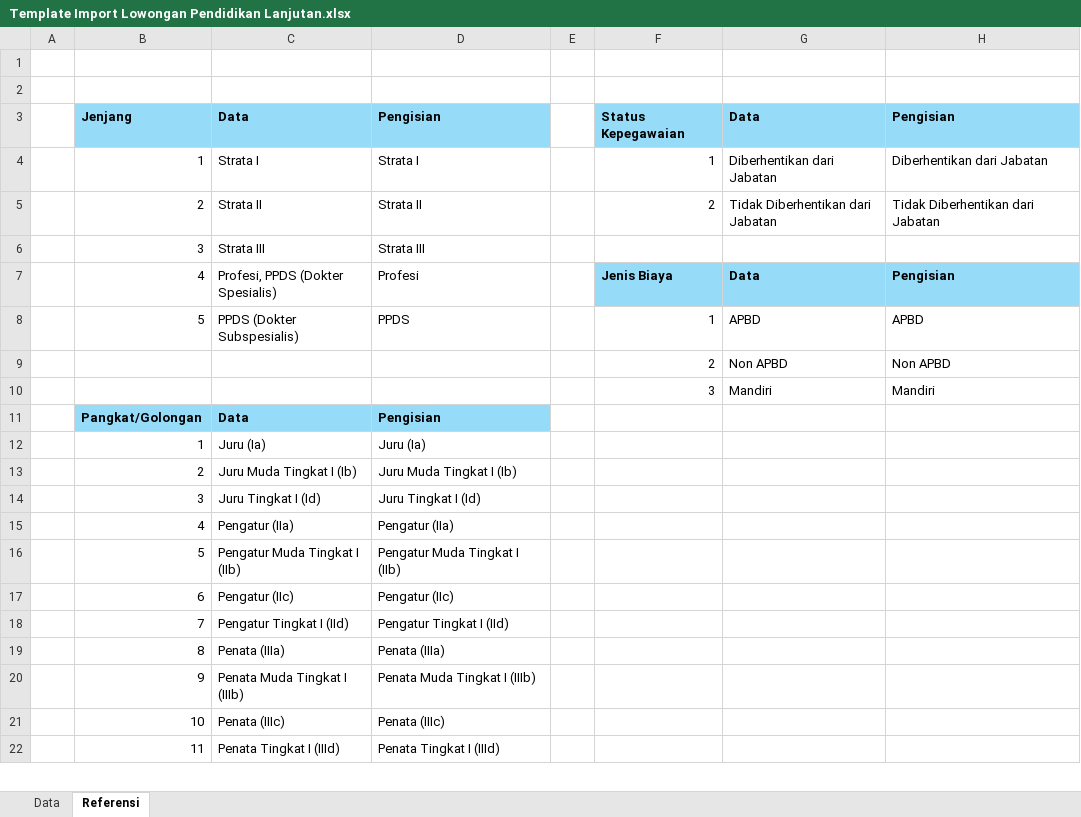
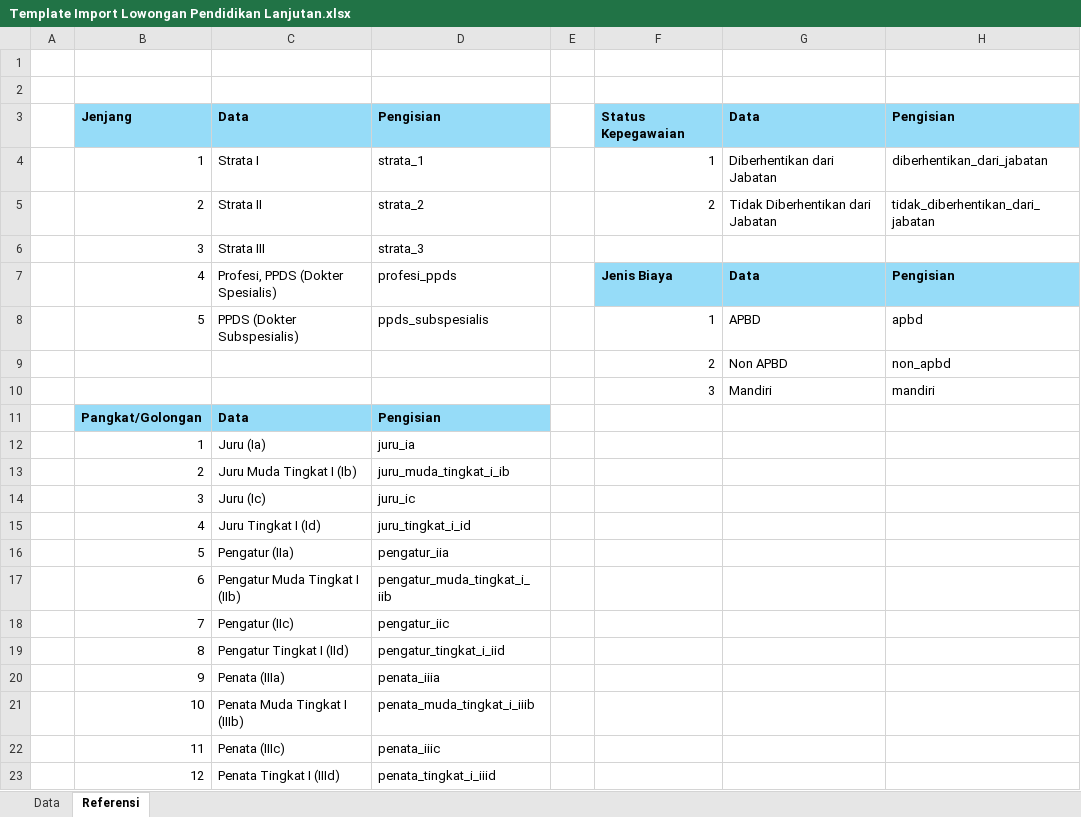
Before and after one commit to pepypeppep/blc, an Excel workbook: public/template/Template Import Lowongan Pendidikan Lanjutan.xlsx, sheet Referensi, drawn as a sheet; only a part is shown; values as stored, in another font and other column widths than the file's, no borders; addresses are those after the commit; the diff covers the shown part only; the diff names each change by its address in the sheet, - before the commit and + after, or states it on an @@ line.

Commit message:
fix issue 105 - import pendidikanLanjutan

```diff
--- a/public/template/Template Import Lowongan Pendidikan Lanjutan.xlsx (sheet Referensi)
+++ b/public/template/Template Import Lowongan Pendidikan Lanjutan.xlsx (sheet Referensi)
-D4: Strata I
+D4: strata_1
-H4: Diberhentikan dari Jabatan
+H4: diberhentikan_dari_jabatan
-D5: Strata II
+D5: strata_2
-H5: Tidak Diberhentikan dari Jabatan
+H5: tidak_diberhentikan_dari_jabatan
-D6: Strata III
+D6: strata_3
-D7: Profesi
+D7: profesi_ppds
-D8: PPDS
+D8: ppds_subspesialis
-H8: APBD
+H8: apbd
-H9: Non APBD
+H9: non_apbd
-H10: Mandiri
+H10: mandiri
-D12: Juru (Ia)
+D12: juru_ia
-D13: Juru Muda Tingkat I (Ib)
+D13: juru_muda_tingkat_i_ib
+row 14:  | 3 | Juru (Ic) | juru_ic
-B15: 3
+B15: 4
-D15: Juru Tingkat I (Id)
+D15: juru_tingkat_i_id
-B16: 4
+B16: 5
-D16: Pengatur (IIa)
+D16: pengatur_iia
-B17: 5
+B17: 6
-D17: Pengatur Muda Tingkat I (IIb)
+D17: pengatur_muda_tingkat_i_iib
-B18: 6
+B18: 7
-D18: Pengatur (IIc)
+D18: pengatur_iic
-B19: 7
+B19: 8
-D19: Pengatur Tingkat I (IId)
+D19: pengatur_tingkat_i_iid
-B20: 8
+B20: 9
-D20: Penata (IIIa)
+D20: penata_iiia
-B21: 9
+B21: 10
-D21: Penata Muda Tingkat I (IIIb)
+D21: penata_muda_tingkat_i_iiib
-B22: 10
+B22: 11
-D22: Penata (IIIc)
+D22: penata_iiic
-B23: 11
+B23: 12
-D23: Penata Tingkat I (IIId)
+D23: penata_tingkat_i_iiid
```
Also changed, not shown: 10 edited cells elsewhere in this sheet, sheet Data, 9 other files.
